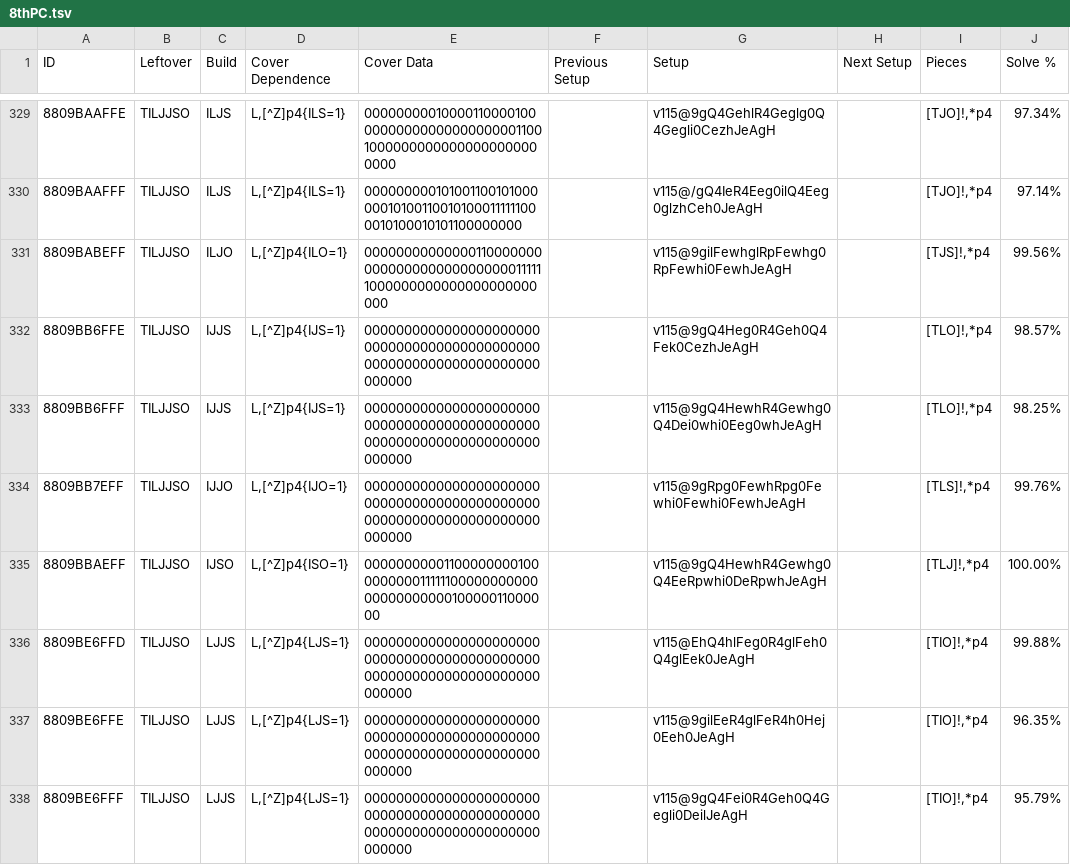
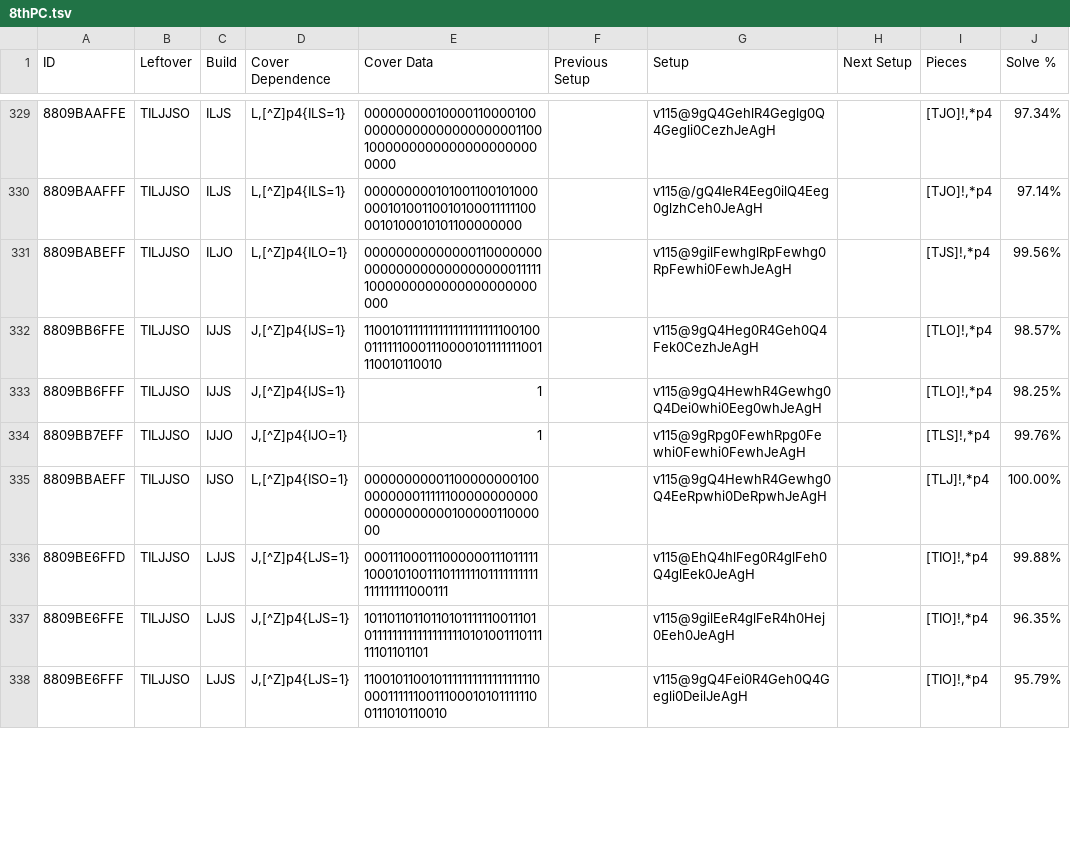
Before and after one commit to Marfung37/PC-Database, a TSV file: tsv/8thPC.tsv, drawn as a sheet; only a part is shown, gaps mark what is left out; the diff covers the shown part only; the diff names each change by its address in the sheet, - before the commit and + after, or states it on an @@ line.

Commit message:
Fixed issue with checking if setup in cover and fix 8th pc having wrong cover dependency data

```diff
--- a/tsv/8thPC.tsv
+++ b/tsv/8thPC.tsv
-D332:D333 (Cover Dependence): L,[^Z]p4{IJS=1}
+D332:D333 (Cover Dependence): J,[^Z]p4{IJS=1}
-E332 (Cover Data): 000000000000000000000000000000000000000000000000000000000000000000000000
+E332 (Cover Data): 110010111111111111111111110010001111110001110000101111111001110010110010
-E333:E334 (Cover Data): 000000000000000000000000000000000000000000000000000000000000000000000000
+E333:E334 (Cover Data): 1
-D334 (Cover Dependence): L,[^Z]p4{IJO=1}
+D334 (Cover Dependence): J,[^Z]p4{IJO=1}
-D336:D338 (Cover Dependence): L,[^Z]p4{LJS=1}
+D336:D338 (Cover Dependence): J,[^Z]p4{LJS=1}
-E336 (Cover Data): 000000000000000000000000000000000000000000000000000000000000000000000000
+E336 (Cover Data): 000111000111000000111011111100010100111011111101111111111111111111000111
-E337 (Cover Data): 000000000000000000000000000000000000000000000000000000000000000000000000
+E337 (Cover Data): 101101101101101011111100111010111111111111111111010100111011111101101101
-E338 (Cover Data): 000000000000000000000000000000000000000000000000000000000000000000000000
+E338 (Cover Data): 110010110010111111111111111111000011111100111000101011111100111010110010
```
Also changed, not shown: 56 edited cells elsewhere in this file, tsv/2ndPC.tsv, 6 other files.
